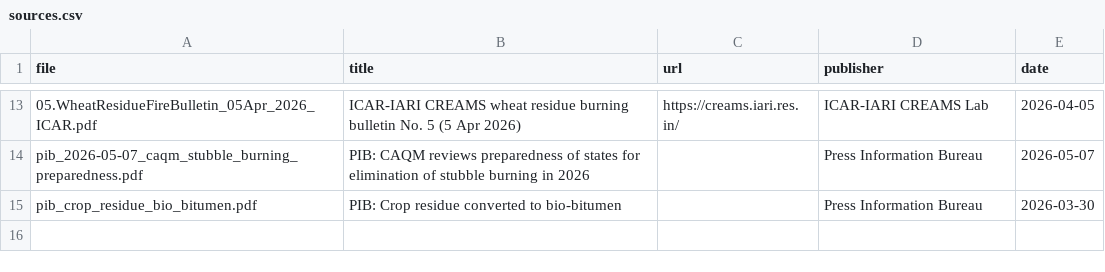
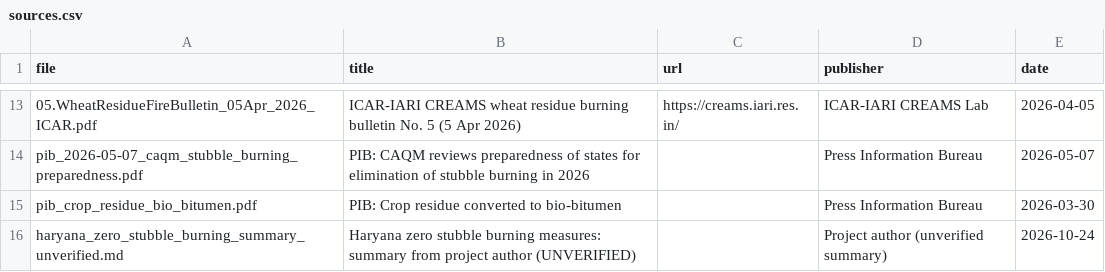
Before and after one commit to sasmit-yadav/paraliWatch, a CSV file: data/corpus/sources.csv, drawn as a sheet; only a part is shown, gaps mark what is left out; the diff names each change by its address in the sheet, - before the commit and + after, or states it on an @@ line.

Commit message:
Add author-provided Haryana measures summary, clearly marked unverified; expand evaluation set to 50 questions

```diff
--- a/data/corpus/sources.csv
+++ b/data/corpus/sources.csv
+row 16: haryana_zero_stubble_burning_summary_unverified.md | Haryana zero stubble burning measures: summary from project author (UNVERIFIED) |  | Project author (unverified summary) | 2026-10-24
```
Also changed, not shown: 3 other files.
